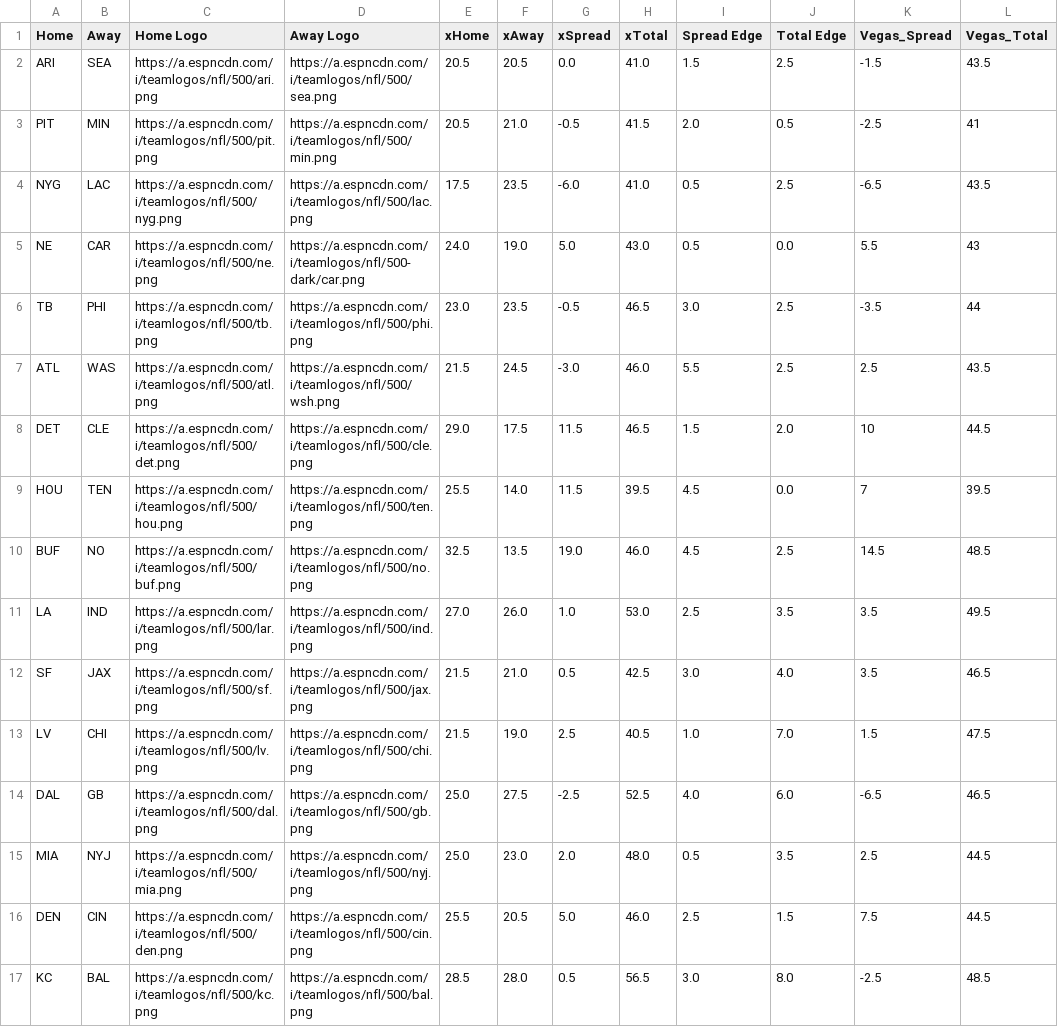
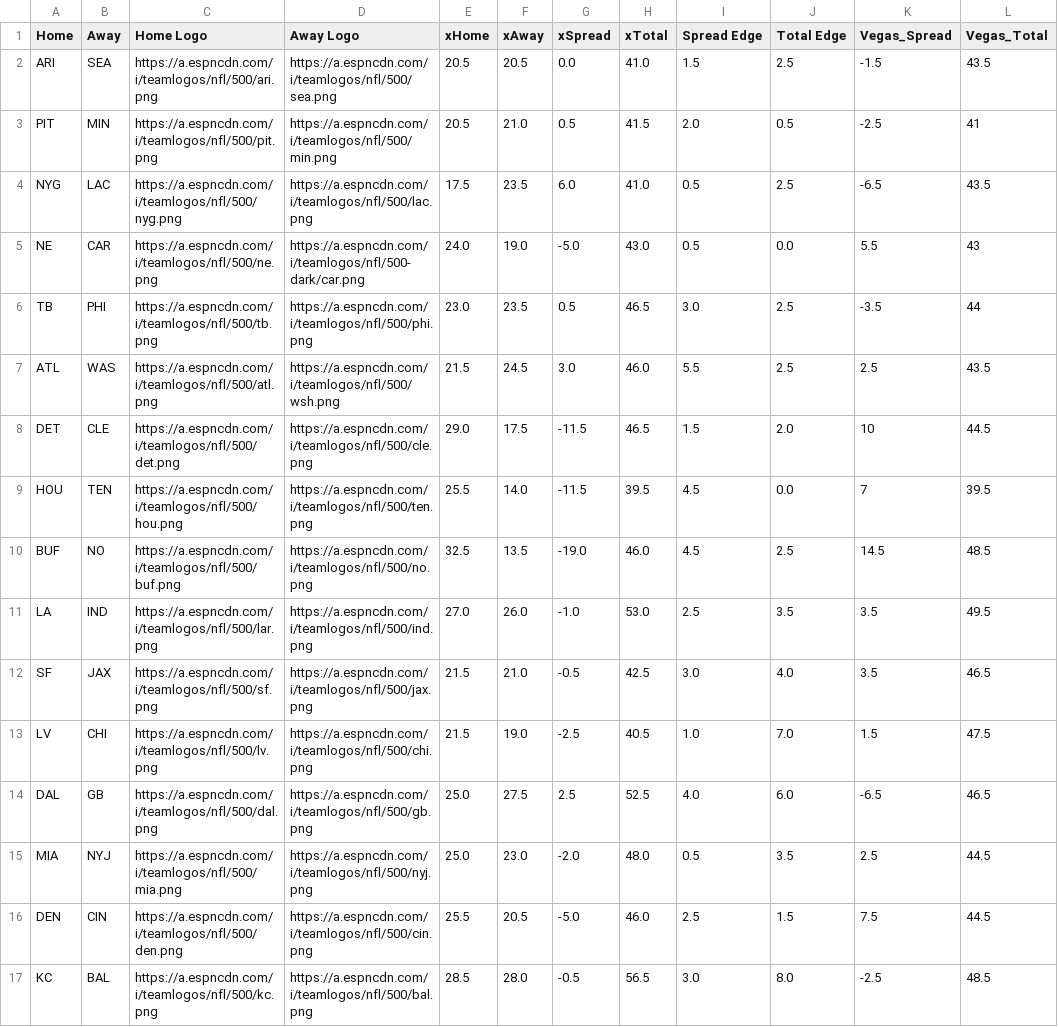
Before and after one commit to UtterLocks/UtterLocks.git.io, a CSV file: data/nfl.csv, drawn as a sheet; only a part is shown; the diff names each change by its address in the sheet, - before the commit and + after, or states it on an @@ line.

Commit message:
Update nfl.csv

```diff
--- a/data/nfl.csv
+++ b/data/nfl.csv
-G3 (xSpread): -0.5
+G3 (xSpread): 0.5
-G4 (xSpread): -6.0
+G4 (xSpread): 6.0
-G5 (xSpread): 5.0
+G5 (xSpread): -5.0
-G6 (xSpread): -0.5
+G6 (xSpread): 0.5
-G7 (xSpread): -3.0
+G7 (xSpread): 3.0
-G8:G9 (xSpread): 11.5
+G8:G9 (xSpread): -11.5
-G10 (xSpread): 19.0
+G10 (xSpread): -19.0
-G11 (xSpread): 1.0
+G11 (xSpread): -1.0
-G12 (xSpread): 0.5
+G12 (xSpread): -0.5
-G13 (xSpread): 2.5
+G13 (xSpread): -2.5
-G14 (xSpread): -2.5
+G14 (xSpread): 2.5
-G15 (xSpread): 2.0
+G15 (xSpread): -2.0
-G16 (xSpread): 5.0
+G16 (xSpread): -5.0
-G17 (xSpread): 0.5
+G17 (xSpread): -0.5
```
